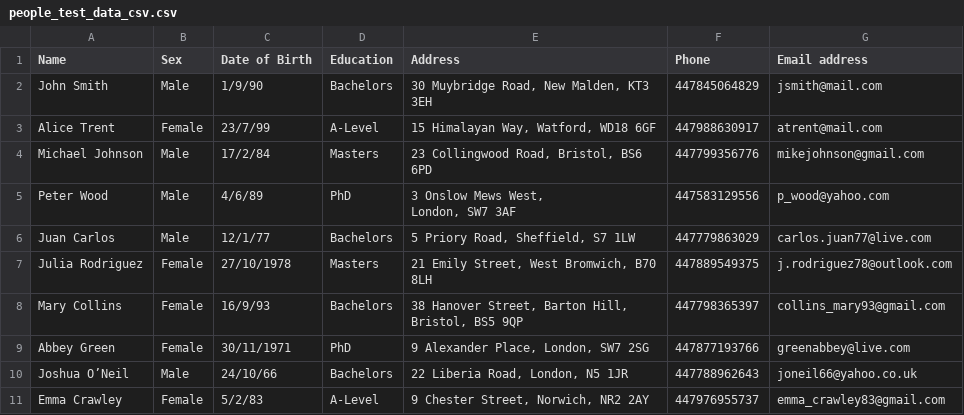
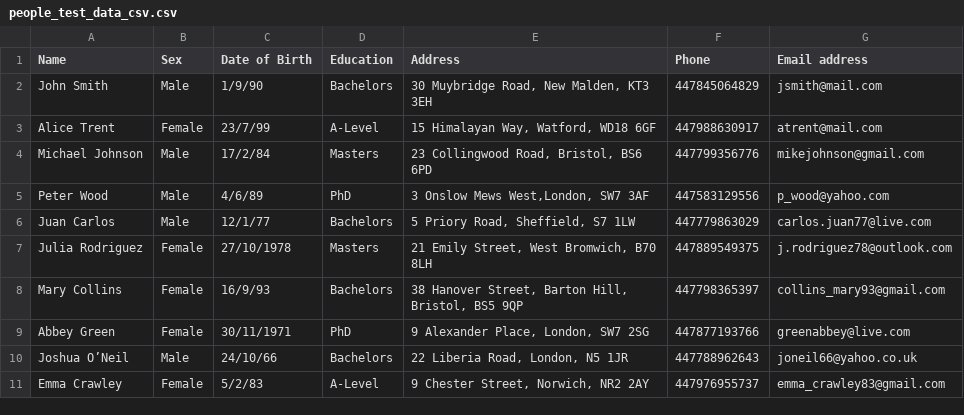
Before and after one commit to koceto96/anonymate, a CSV file: people_test_data_csv.csv, drawn as a sheet.

```diff
--- a/people_test_data_csv.csv
+++ b/people_test_data_csv.csv
@@ -4,4 +4,3 @@ Alice Trent,Female,23/7/99,A-Level,"15 Himalayan Way, Watford, WD18 6GF",4479886
 Michael Johnson,Male,17/2/84,Masters,"23 Collingwood Road, Bristol, BS6 6PD",447799356776,mikejohnson@gmail.com
-Peter Wood,Male,4/6/89,PhD,"3 Onslow Mews West,
-London, SW7 3AF",447583129556,p_wood@yahoo.com
+Peter Wood,Male,4/6/89,PhD,"3 Onslow Mews West,London, SW7 3AF",447583129556,p_wood@yahoo.com
 Juan Carlos,Male,12/1/77,Bachelors,"5 Priory Road, Sheffield, S7 1LW",447779863029,carlos.juan77@live.com
```
Also changed, not shown: 9 other files.
